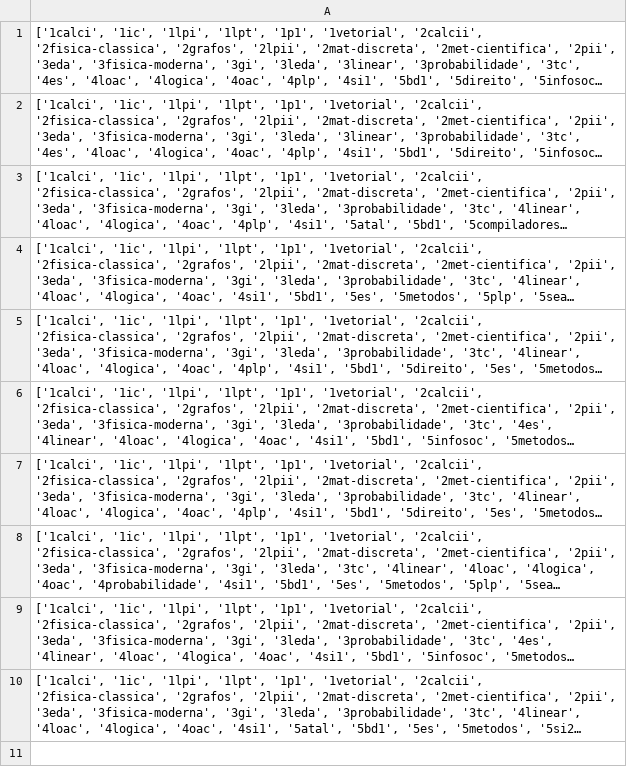
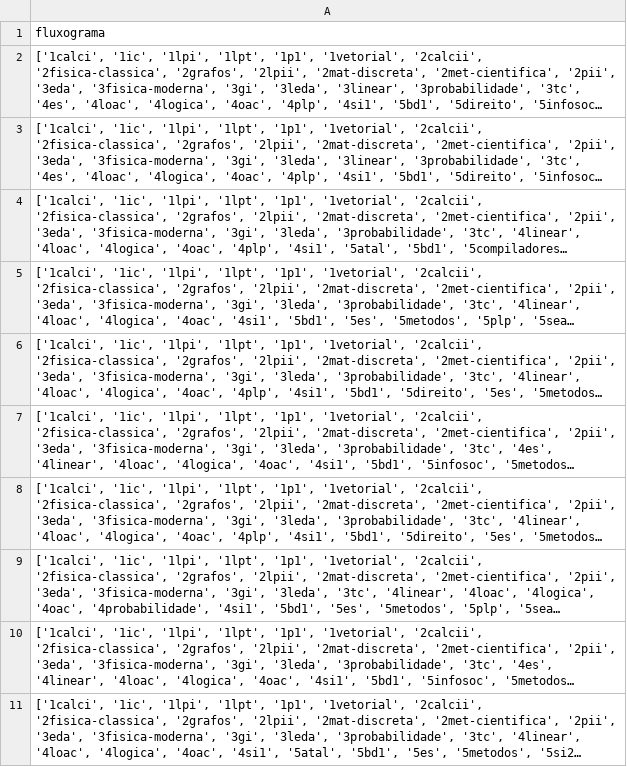
Before and after one commit to italo-batista/common-flowcharts, a CSV file: data.csv, drawn as a sheet; long unchanged cells end in …; the diff names each change by its address in the sheet, - before the commit and + after, or states it on an @@ line.

Commit message:
Desenha fluxogramas

```diff
--- a/data.csv
+++ b/data.csv
+row 1: fluxograma
```
Also changed, not shown: 6 other files.
